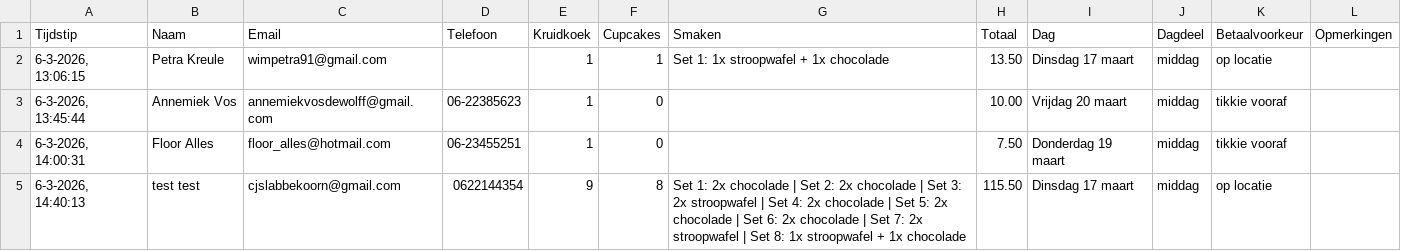
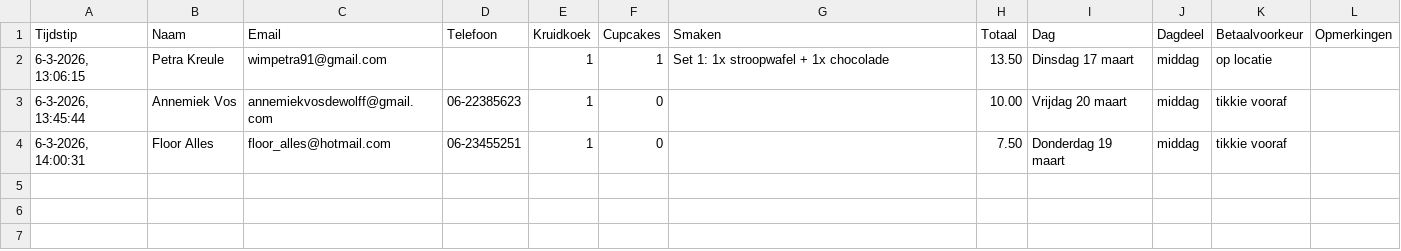
Before and after one commit to cjslabbekoorn-cmd/bakactie-Henco, a CSV file: bestellingen.csv, drawn as a sheet.

Commit message:
Update bestellingen.csv

```diff
--- a/bestellingen.csv
+++ b/bestellingen.csv
@@ -4,2 +4 @@ Tijdstip,Naam,Email,Telefoon,Kruidkoek,Cupcakes,Smaken,Totaal,Dag,Dagdeel,Betaal
 "6-3-2026, 14:00:31","Floor Alles","floor_alles@hotmail.com","06-23455251",1,0,"", 7.50,"Donderdag 19 maart","middag","tikkie vooraf",""
-"6-3-2026, 14:40:13","test test","cjslabbekoorn@gmail.com","0622144354",9,8,"Set 1: 2x chocolade | Set 2: 2x chocolade | Set 3: 2x stroopwafel | Set 4: 2x chocolade | Set 5: 2x chocolade | Set 6: 2x chocolade | Set 7: 2x stroopwafel | Set 8: 1x stroopwafel + 1x chocolade",115.50,"Dinsdag 17 maart","middag","op locatie",""
```
